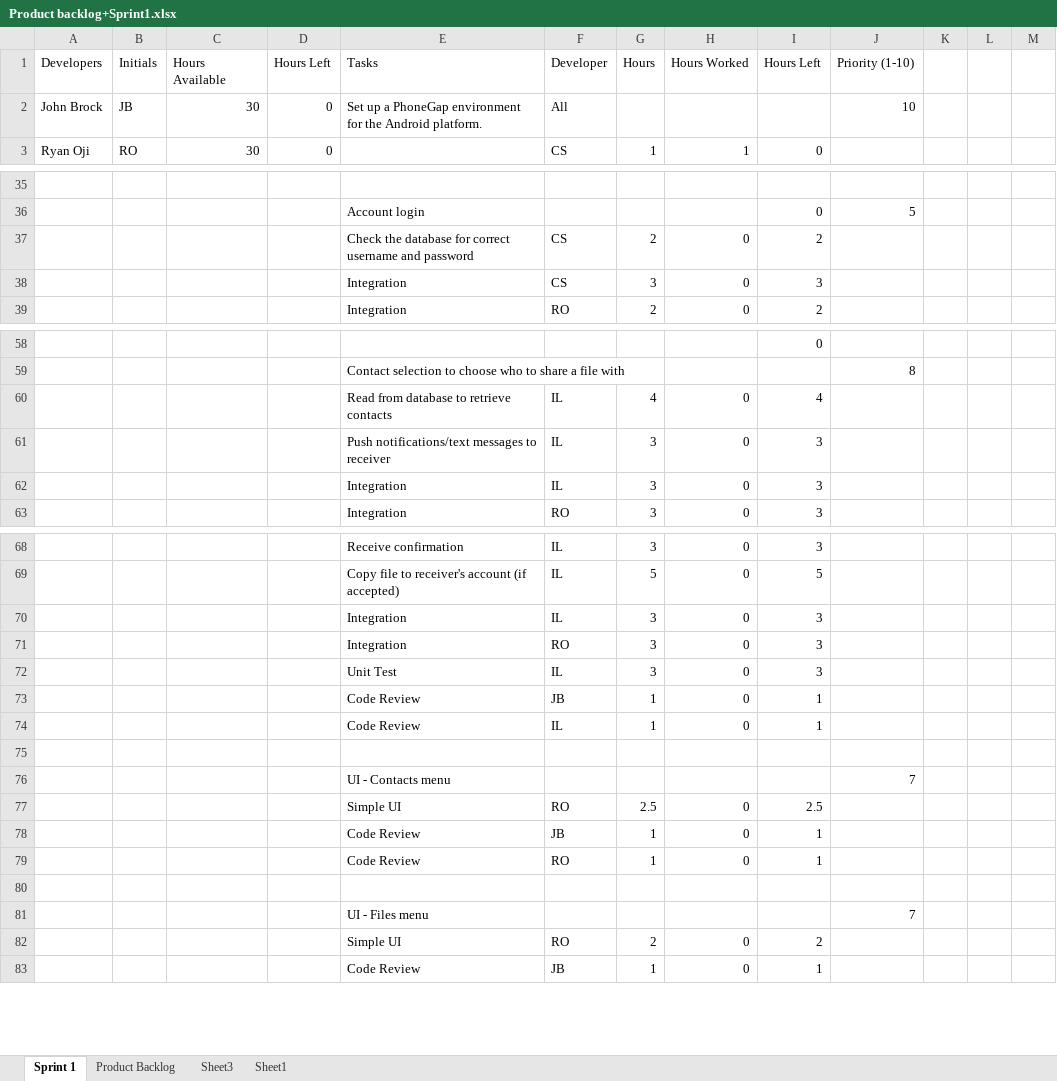
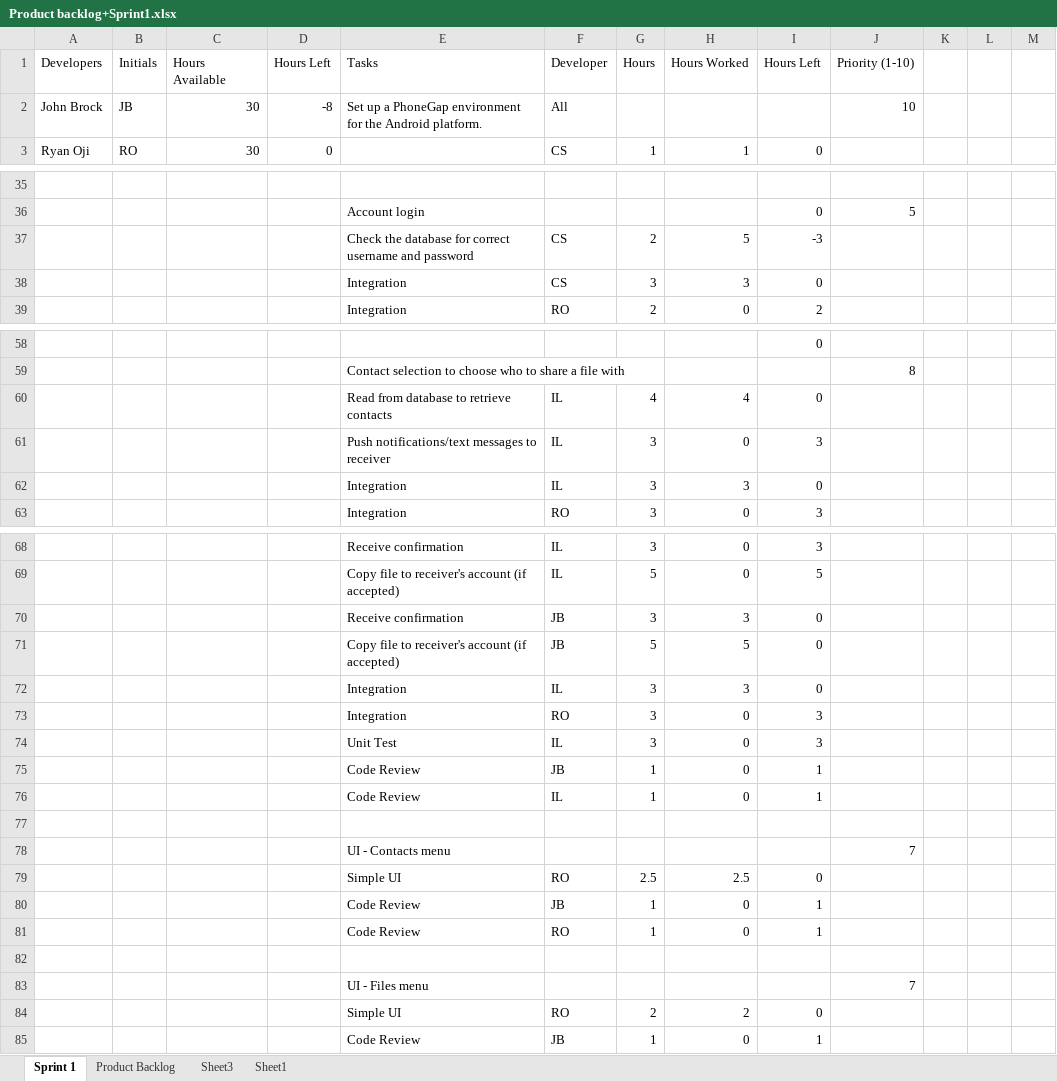
Before and after one commit to johnbrock-old/FileSwipe, an Excel workbook: Documentation/Product backlog+Sprint1.xlsx, sheet Sprint 1, drawn as a sheet; only a part is shown, gaps mark what is left out; values as stored, in another font and other column widths than the file's, no cell formats; addresses are those after the commit; the diff covers the shown part only; the diff names each change by its address in the sheet, - before the commit and + after, or states it on an @@ line.

Commit message:
updated sprint log

```diff
--- a/Documentation/Product backlog+Sprint1.xlsx (sheet Sprint 1)
+++ b/Documentation/Product backlog+Sprint1.xlsx (sheet Sprint 1)
-D2 (Hours Left): 0
+D2 (Hours Left): -8
-H37 (Hours Worked): 0
+H37 (Hours Worked): 5
-I37 (Hours Left): 2
+I37 (Hours Left): -3
-H38 (Hours Worked): 0
+H38 (Hours Worked): 3
-I38 (Hours Left): 3
+I38 (Hours Left): 0
-H60 (Hours Worked): 0
+H60 (Hours Worked): 4
-I60 (Hours Left): 4
+I60 (Hours Left): 0
-H62 (Hours Worked): 0
+H62 (Hours Worked): 3
-I62 (Hours Left): 3
+I62 (Hours Left): 0
+row 70:  |  |  |  | Receive confirmation | JB | 3 | 3 | 0
+row 71:  |  |  |  | Copy file to receiver's account (if accepted) | JB | 5 | 5 | 0
-H72 (Hours Worked): 0
+H72 (Hours Worked): 3
-I72 (Hours Left): 3
+I72 (Hours Left): 0
-H79 (Hours Worked): 0
+H79 (Hours Worked): 2.5
-I79 (Hours Left): 2.5
+I79 (Hours Left): 0
-H84 (Hours Worked): 0
+H84 (Hours Worked): 2
-I84 (Hours Left): 2
+I84 (Hours Left): 0
```
Also changed, not shown: 3 edited cells elsewhere in this sheet, sheet Product Backlog, cell formats, formulas that keep their value.
